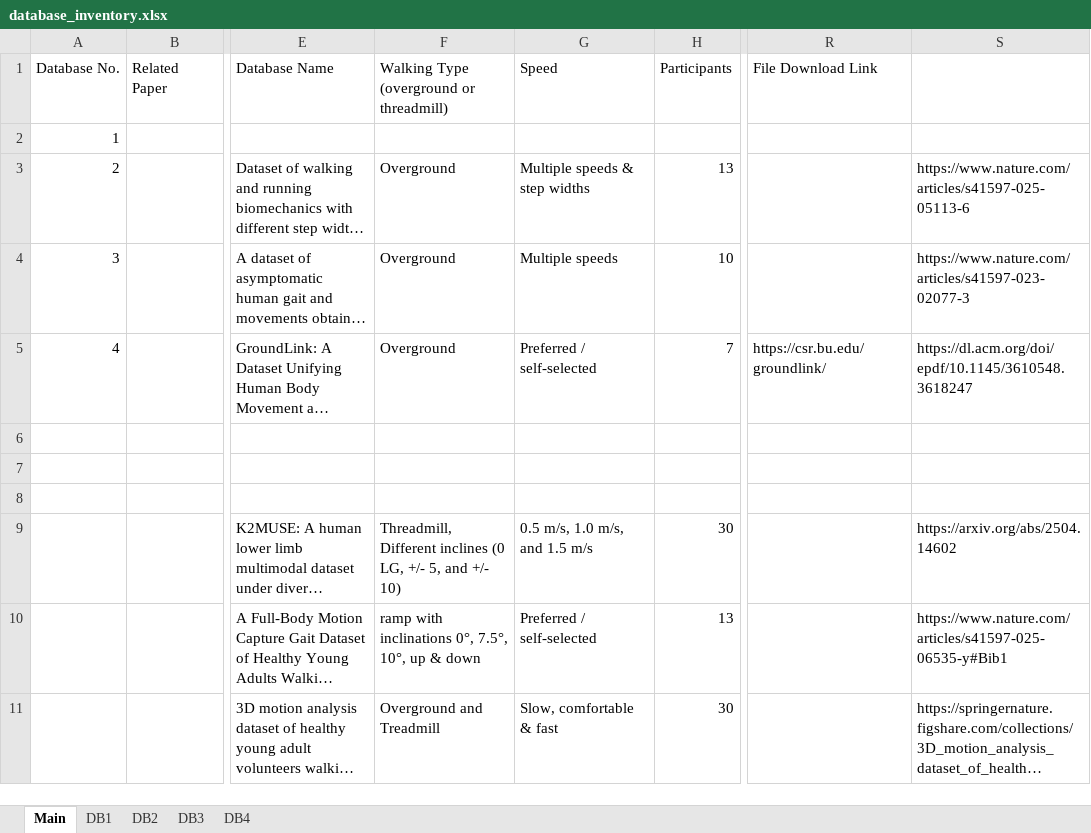
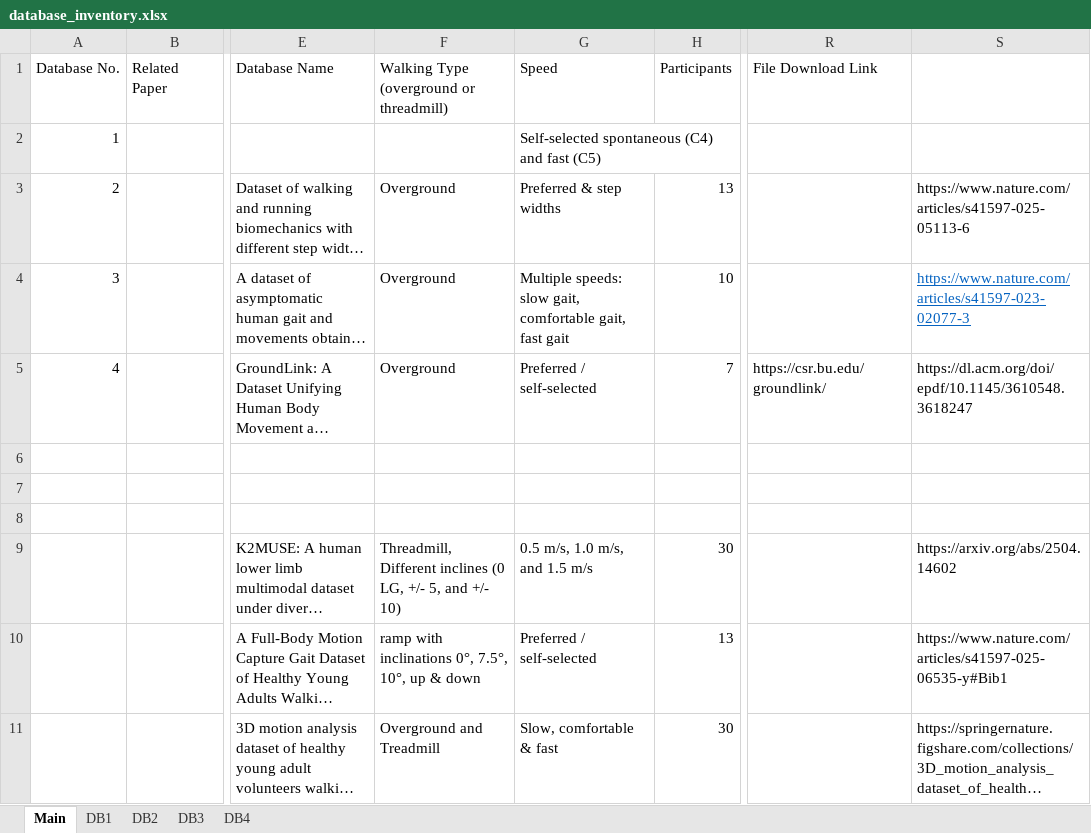
Before and after one commit to perlasqr/TeamProject_BioMAC, an Excel workbook: data/database_inventory.xlsx, sheet Main, drawn as a sheet; only a part is shown, gaps mark what is left out; long unchanged cells end in …; values as stored, in another font and other column widths than the file's, no borders; the diff names each change by its address in the sheet, - before the commit and + after, or states it on an @@ line.

Commit message:
Update database_inventory

```diff
--- a/data/database_inventory.xlsx (sheet Main)
+++ b/data/database_inventory.xlsx (sheet Main)
-G2 (Speed): (empty)
+G2 (Speed): Self-selected spontaneous (C4) and fast (C5)
-G3 (Speed): Multiple speeds & step widths
+G3 (Speed): Preferred & step widths
-G4 (Speed): Multiple speeds
+G4 (Speed): Multiple speeds: slow gait, comfortable gait, fast gait
@@ S4 underline: off → on, text colour: black → #0563C1 @@
```
Also changed, not shown: 1 other file.
